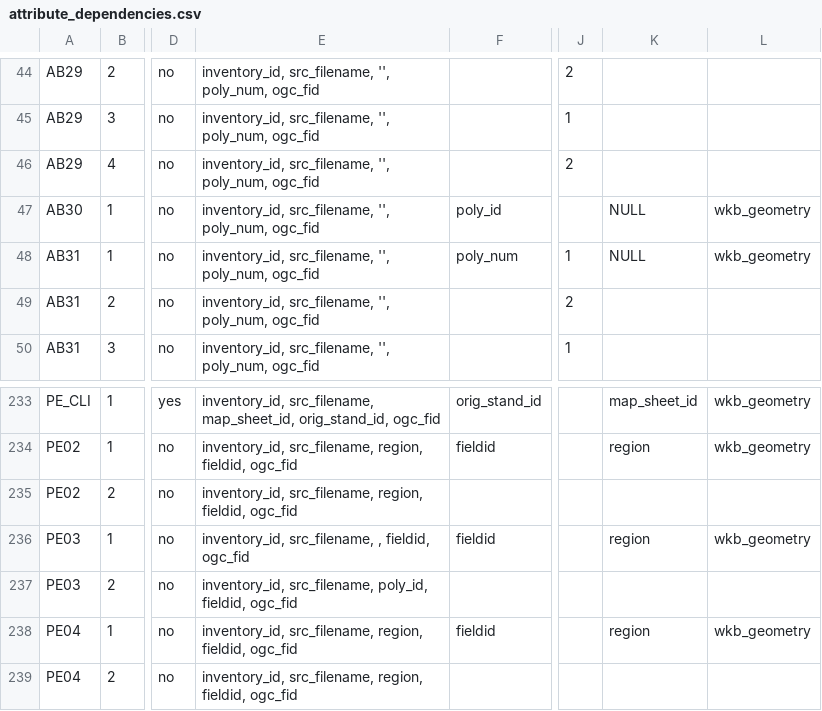
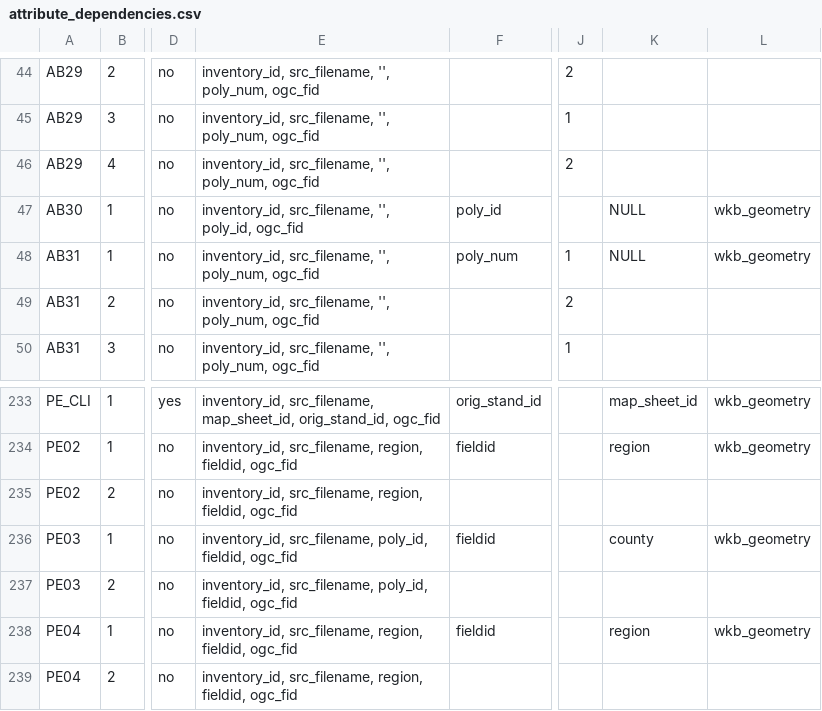
Before and after one commit to zkinvig/CASFRI-zoe, a CSV file: translation/tables/attribute_dependencies.csv, drawn as a sheet; only a part is shown, gaps mark what is left out; the diff names each change by its address in the sheet, - before the commit and + after, or states it on an @@ line.

Commit message:
fix cas_id mappings for AB30 and PE03, update PE03 mapsheet_id as region is not an attribute in the rawfri

```diff
--- a/translation/tables/attribute_dependencies.csv
+++ b/translation/tables/attribute_dependencies.csv
-E47: …src_filename, '', poly_num, ogc_fid
+E47: …src_filename, '', poly_id, ogc_fid
-E236: inventory_id, src_filename, , fieldid, ogc_fid
+E236: inventory_id, src_filename, poly_id, fieldid, ogc_fid
-K236: region
+K236: county
```
